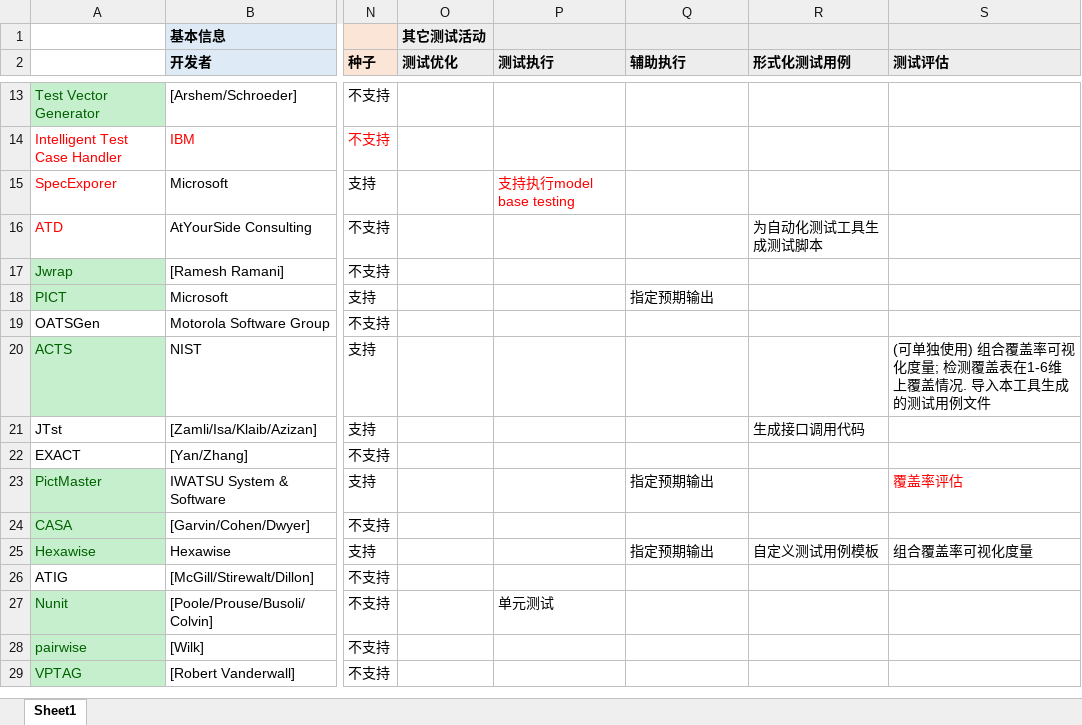
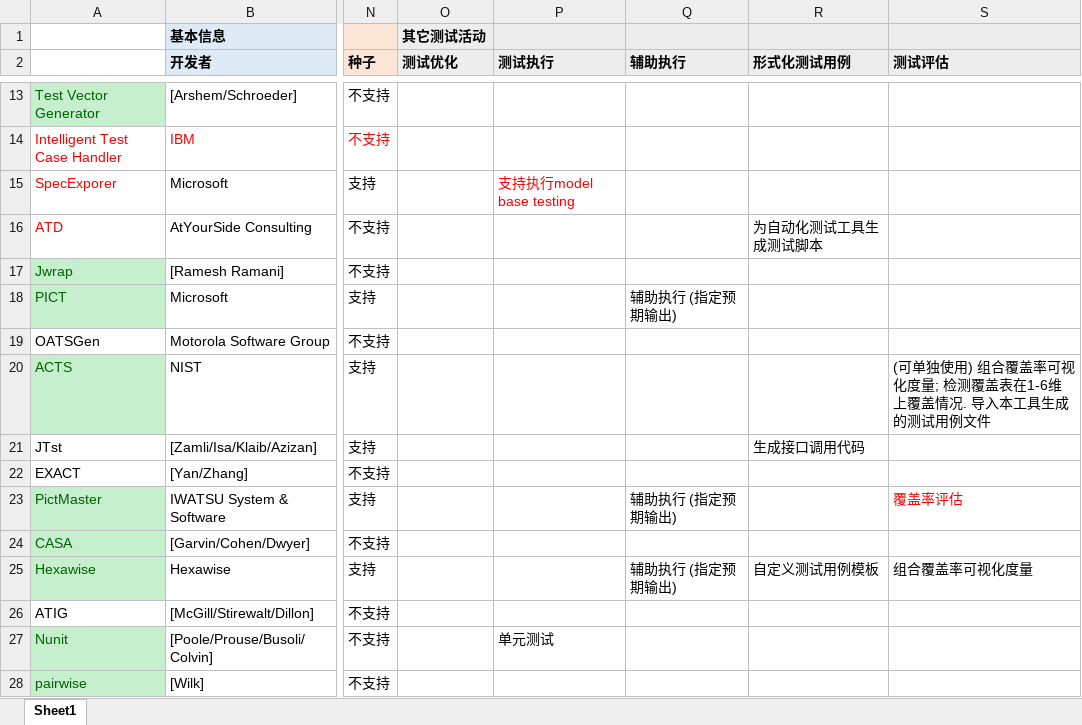
Before and after one commit to jsjsjsww/jsjsjsww.github.io, an Excel workbook: data/tools.xlsx, sheet Sheet1, drawn as a sheet; only a part is shown, gaps mark what is left out; the shorter side is filled out with more unchanged rows; values as stored, in another font and other column widths than the file's, no borders; the diff covers the shown part only; the diff names each change by its address in the sheet, - before the commit and + after, or states it on an @@ line.

```diff
--- a/data/tools.xlsx (sheet Sheet1)
+++ b/data/tools.xlsx (sheet Sheet1)
-Q18 (辅助执行): 指定预期输出
+Q18 (辅助执行): 辅助执行 (指定预期输出)
-Q23 (辅助执行): 指定预期输出
+Q23 (辅助执行): 辅助执行 (指定预期输出)
-Q25 (辅助执行): 指定预期输出
+Q25 (辅助执行): 辅助执行 (指定预期输出)
```
Also changed, not shown: 17 edited cells and cell formats elsewhere in this sheet, 2 other files.
